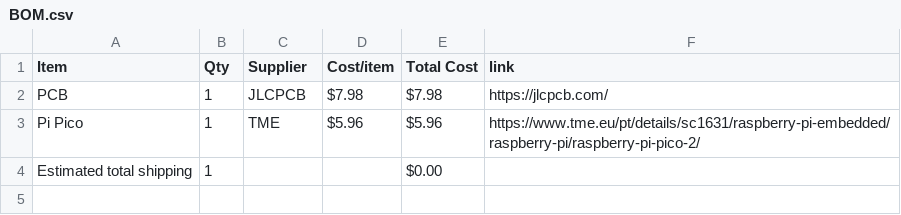
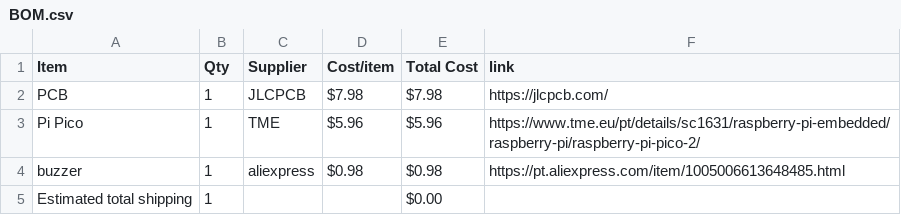
Before and after one commit to Serra110/LoRaSS, a CSV file: BOM.csv, drawn as a sheet; the diff names each change by its address in the sheet, - before the commit and + after, or states it on an @@ line.

Commit message:
Sync LoRa SS from Half Life

```diff
--- a/BOM.csv
+++ b/BOM.csv
+row 4: buzzer | 1 | aliexpress | $0.98 | $0.98 | https://pt.aliexpress.com/item/1005006613648485.html
```
